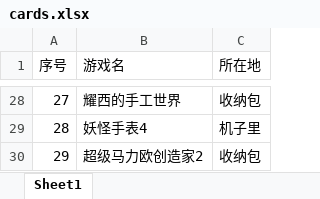
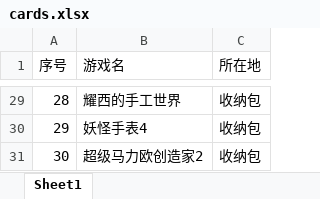
Before and after one commit to zhudupi/homework, an Excel workbook: cards.xlsx, sheet Sheet1, drawn as a sheet; only a part is shown, gaps mark what is left out; values as stored, in another font and other column widths than the file's, no borders; addresses are those after the commit; the diff covers the shown part only; the diff names each change by its address in the sheet, - before the commit and + after, or states it on an @@ line.

```diff
--- a/cards.xlsx (sheet Sheet1)
+++ b/cards.xlsx (sheet Sheet1)
@@ column A (序号) renumbered from row 28 down @@
-C30 (所在地): 机子里
+C30 (所在地): 收纳包
```
Also changed, not shown: 1 added row and 12 edited cells elsewhere in this sheet.
